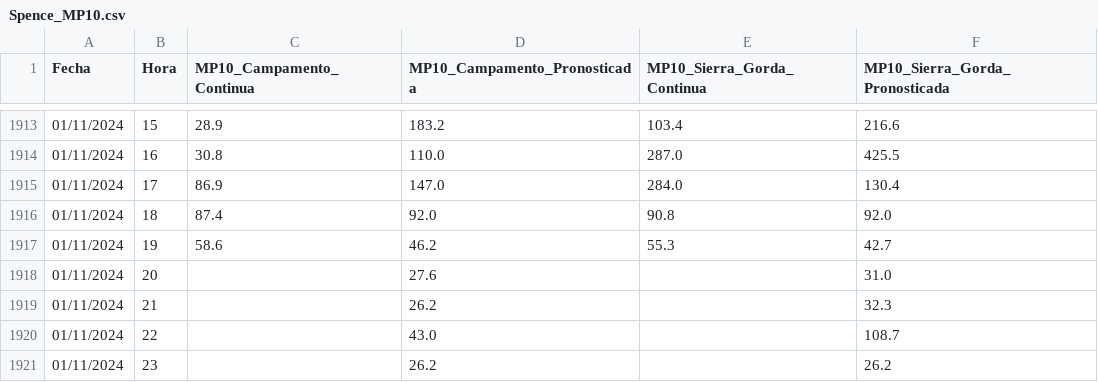
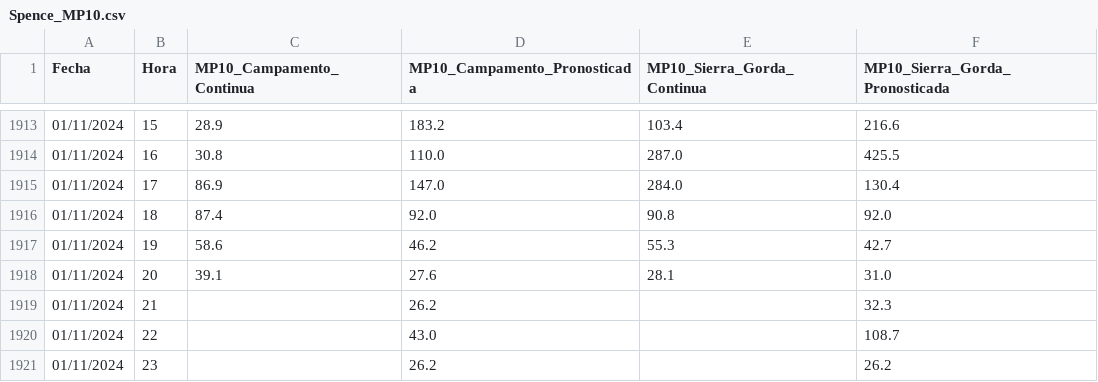
Before and after one commit to pedrosanhueza/geologer, a CSV file: data/Spence_MP10.csv, drawn as a sheet; only a part is shown, gaps mark what is left out.

Commit message:
Committing CSV file

```diff
--- a/data/Spence_MP10.csv
+++ b/data/Spence_MP10.csv
@@ -1917,3 +1917,3 @@ Fecha,Hora,MP10_Campamento_Continua,MP10_Campamento_Pronosticada,MP10_Sierra_Gor
 01/11/2024,19,58.6,46.2,55.3,42.7
-01/11/2024,20,,27.6,,31.0
+01/11/2024,20,39.1,27.6,28.1,31.0
 01/11/2024,21,,26.2,,32.3
```
